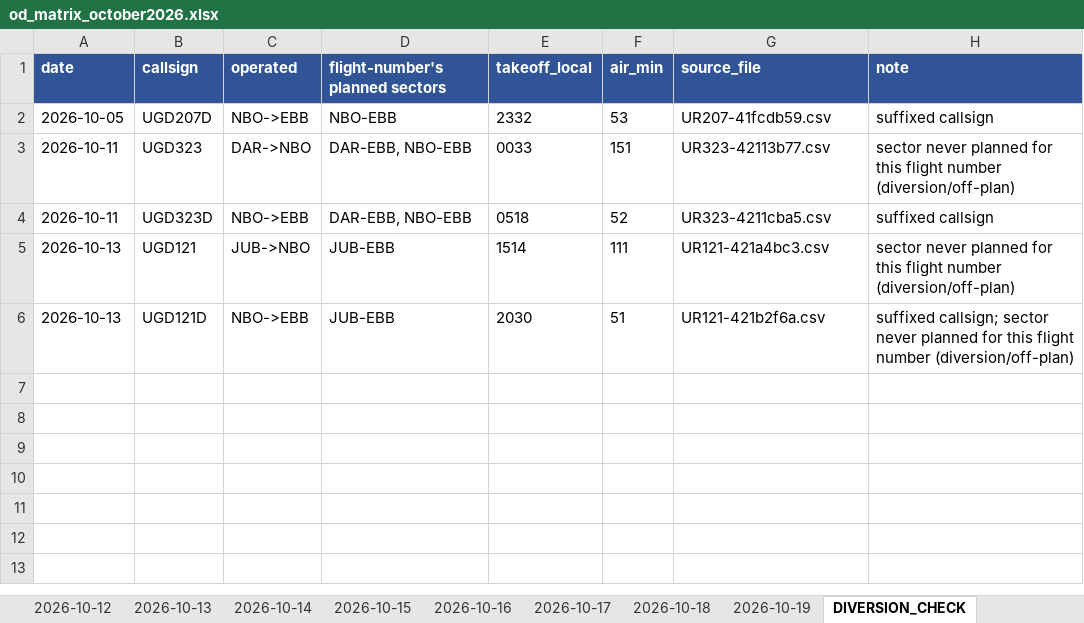
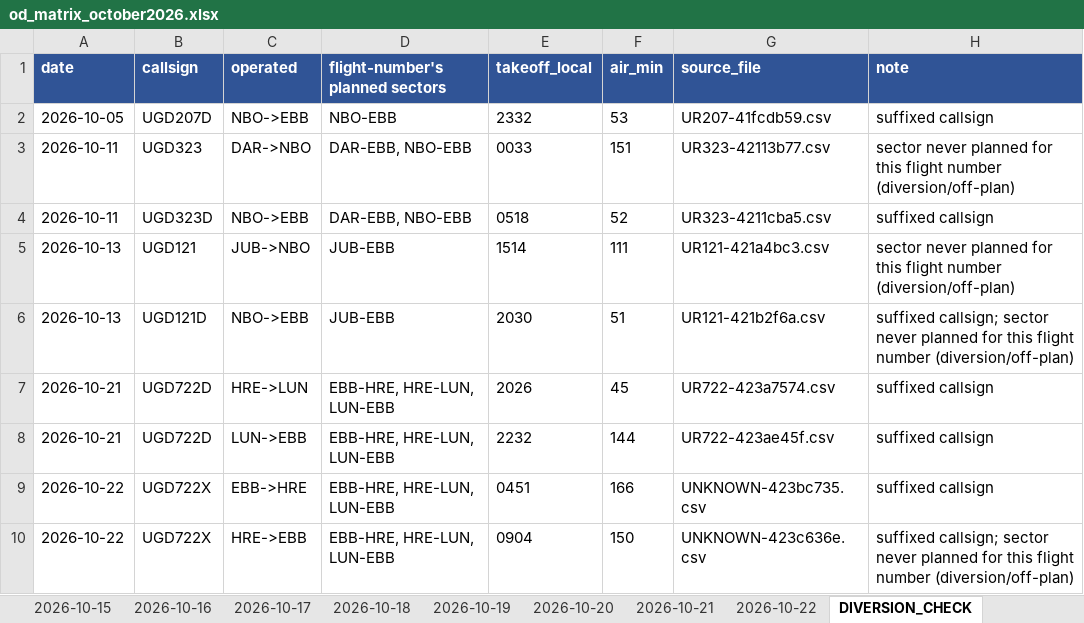
Before and after one commit to jonathanbyakagaba/FR24, an Excel workbook: UR OCTOBER 2026/od_matrix_october2026.xlsx, sheet DIVERSION_CHECK, drawn as a sheet; values as stored, in another font and other column widths than the file's, no borders; the diff names each change by its address in the sheet, - before the commit and + after, or states it on an @@ line.

Commit message:
Cascade fresh FR data.zip export (1,239 tracks): October through 22 Oct, September 640
- Pool merged additions-only (62 new tracks, none lost); October window
  extended to 2026-10-22; September absorbed 2 stragglers (640 flights)
- FTA plans transcribed 20-22 Oct (fta_oct2026 now 487 rows, 480 legs);
  joins: Sep 660 legs/624 matched, Oct 480/458; tails Oct 468/473
- HUEN METAR part4 (20-23 Oct); conditions, OD matrices (22 days,
  9 anomalies), docs and manifests refreshed
- All 58 remaining no-track legs classified (work/classify_gaps.py,
  work/gap_verdicts.csv): 53 did not operate; 2 operated with tracks
  outside the join window (UR123 7 Oct, UR711 22 Oct); 3 operated and
  downloadable (UR711/UR322 21 Oct - UR711 diverted JNB-HRE - UR902 22 Oct)
- work/targets_uptodate.csv regenerated: 15 residual flights (incl.
  UR207 2026-09-01 and 11 arrivals of 23 Oct); build_targets_uptodate.py
  now treats Landed/Diverted list rows as arrived and parses UNKNOWN- ids
- DATA_EXTRACTION_GUIDE.md status updated

Co-authored-by: arena-agent <297053741+arena-agent@users.noreply.github.com>

```diff
--- a/UR OCTOBER 2026/od_matrix_october2026.xlsx (sheet DIVERSION_CHECK)
+++ b/UR OCTOBER 2026/od_matrix_october2026.xlsx (sheet DIVERSION_CHECK)
+sheet tab: 2026-10-20
+sheet tab: 2026-10-21
+sheet tab: 2026-10-22
+row 7: 2026-10-21 | UGD722D | HRE->LUN | EBB-HRE, HRE-LUN, LUN-EBB | 2026 | 45 | UR722-423a7574.csv | suffixed callsign
+row 8: 2026-10-21 | UGD722D | LUN->EBB | EBB-HRE, HRE-LUN, LUN-EBB | 2232 | 144 | UR722-423ae45f.csv | suffixed callsign
+row 9: 2026-10-22 | UGD722X | EBB->HRE | EBB-HRE, HRE-LUN, LUN-EBB | 0451 | 166 | UNKNOWN-423bc735.csv | suffixed callsign
+row 10: 2026-10-22 | UGD722X | HRE->EBB | EBB-HRE, HRE-LUN, LUN-EBB | 0904 | 150 | UNKNOWN-423c636e.csv | suffixed callsign; sector never planned for this flight number (diversion/off-plan)
```
Also changed, not shown: sheet tidy, sheet TOTAL, sheet 2026-10-03, sheet 2026-10-13, sheet 2026-10-04, sheet 2026-10-18, 1 more sheet, 51 other files.
